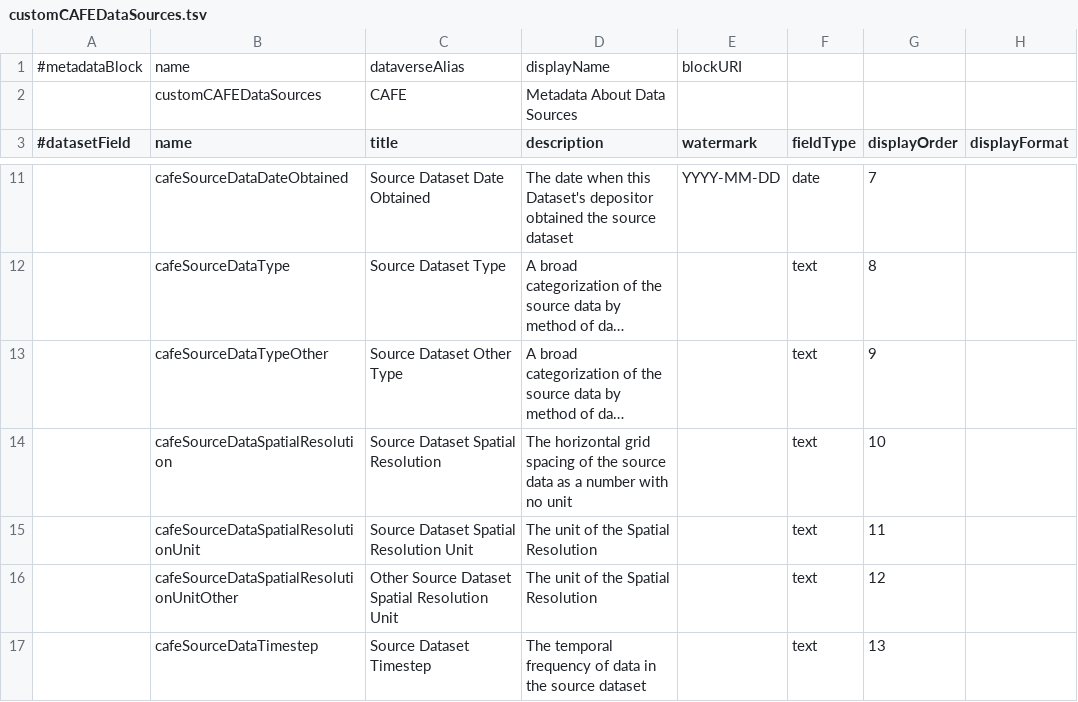
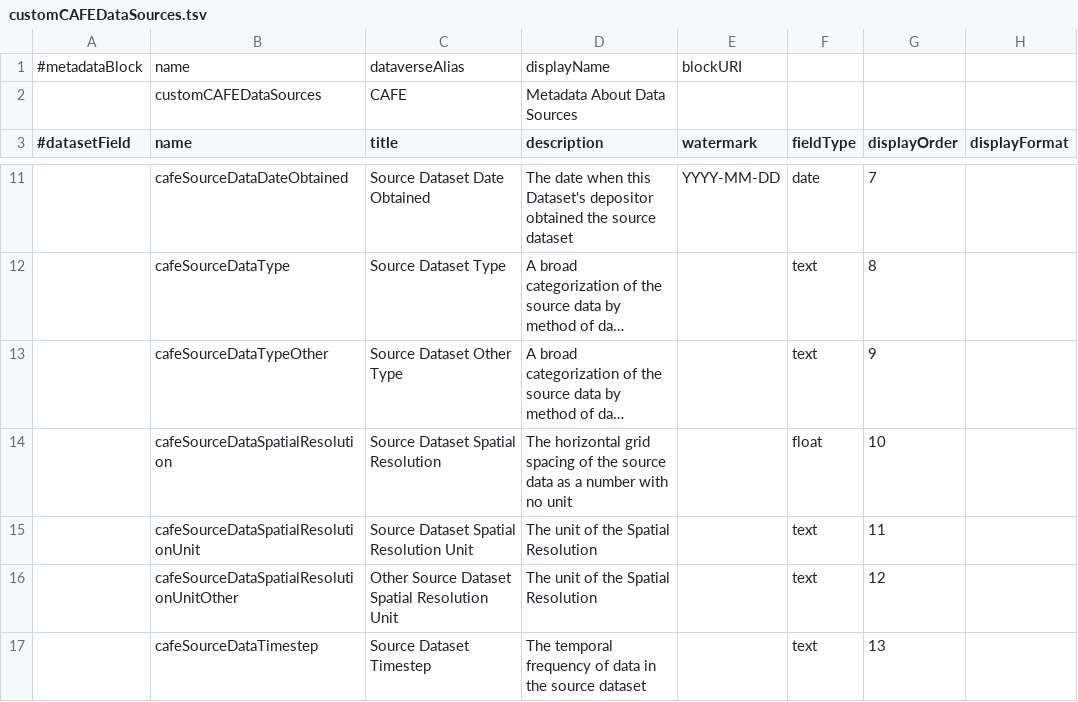
Before and after one commit to IQSS/dataverse.harvard.edu, a TSV file: metadatablocks/customCAFEDataSources.tsv, drawn as a sheet; only a part is shown, gaps mark what is left out; long unchanged cells end in …; the diff names each change by its address in the sheet, - before the commit and + after, or states it on an @@ line.

```diff
--- a/metadatablocks/customCAFEDataSources.tsv
+++ b/metadatablocks/customCAFEDataSources.tsv
-F14 (fieldType): text
+F14 (fieldType): float
```
Also changed, not shown: metadatablocks/customCAFEDataLocation.tsv, 1 other file.
